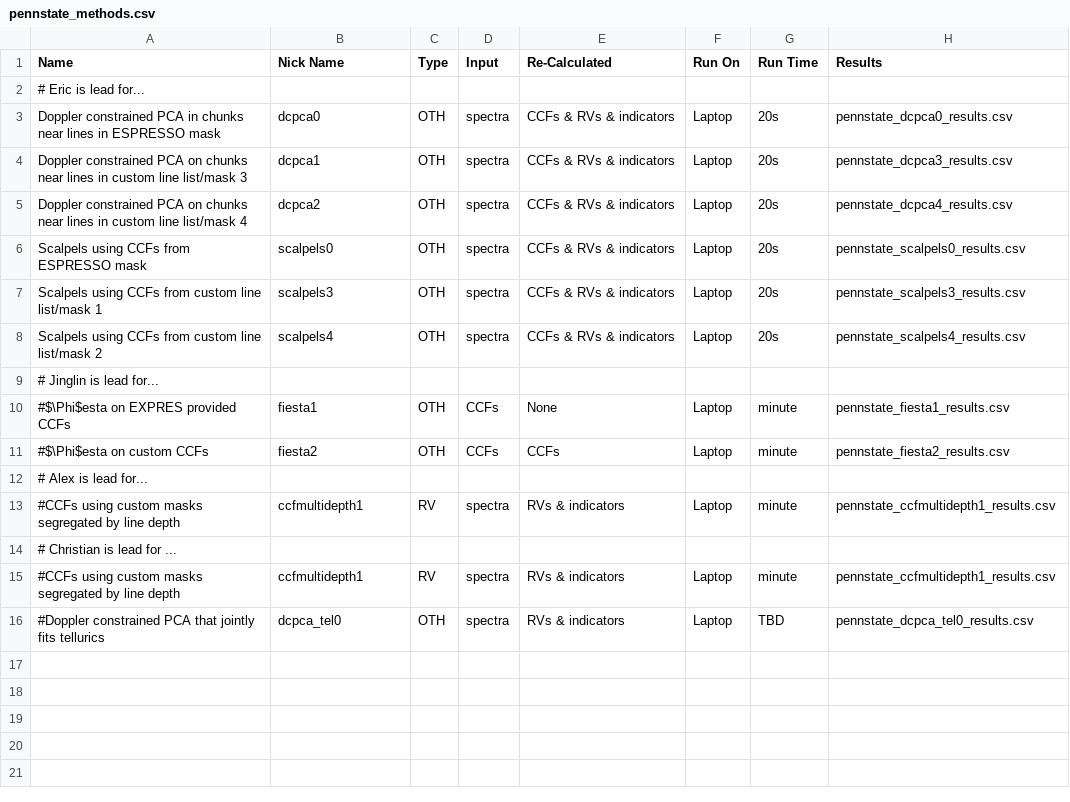
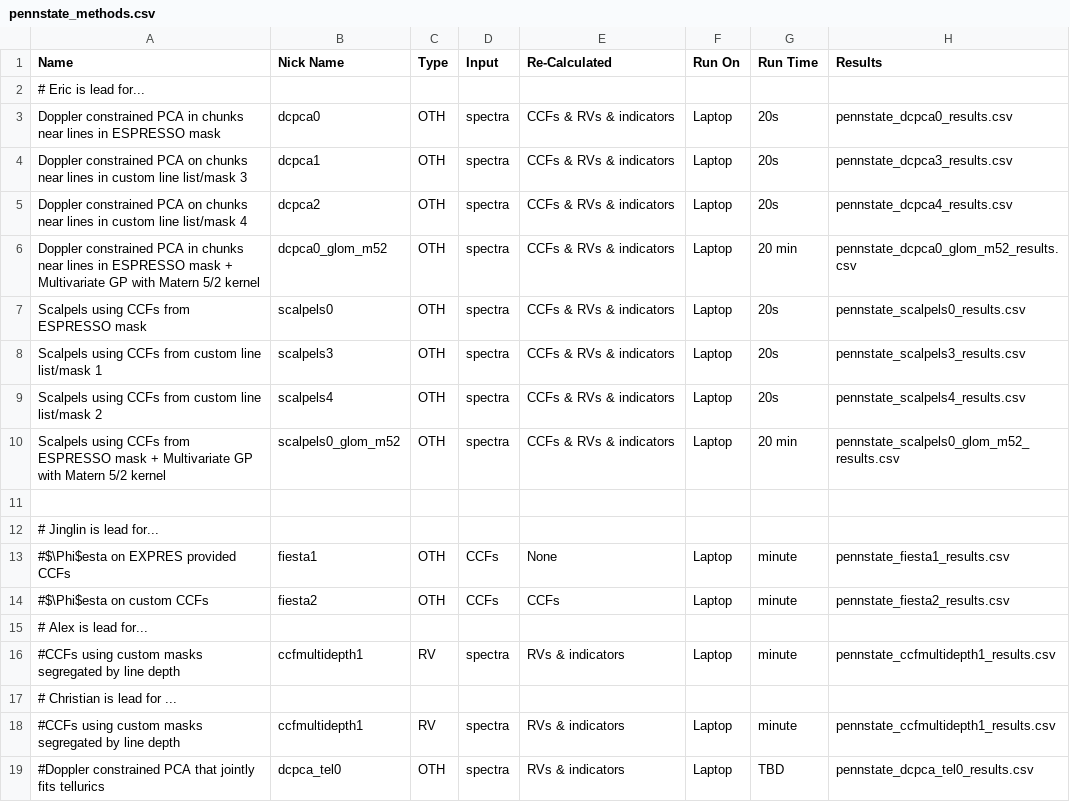
Before and after one commit to jinglinzhao/EXPRES-StellarSignals.jl, a CSV file: pennstate/pennstate_methods.csv, drawn as a sheet; the diff names each change by its address in the sheet, - before the commit and + after, or states it on an @@ line.

Commit message:
adding first attempt to run glom on scalpels and dcpca outputs

```diff
--- a/pennstate/pennstate_methods.csv
+++ b/pennstate/pennstate_methods.csv
+row 6: Doppler constrained PCA in chunks near lines in ESPRESSO mask + Multivariate GP with Matern 5/2 kernel | dcpca0_glom_m52 | OTH | spectra | CCFs & RVs & indicators | Laptop | 20 min | pennstate_dcpca0_glom_m52_results.csv
+row 10: Scalpels using CCFs from ESPRESSO mask + Multivariate GP with Matern 5/2 kernel | scalpels0_glom_m52 | OTH | spectra | CCFs & RVs & indicators | Laptop | 20 min | pennstate_scalpels0_glom_m52_results.csv
+row 11: (empty)
```
Also changed, not shown: 8 other files.
